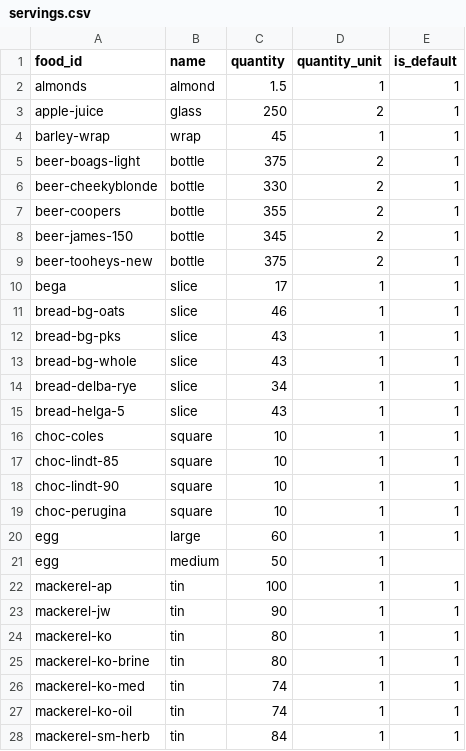
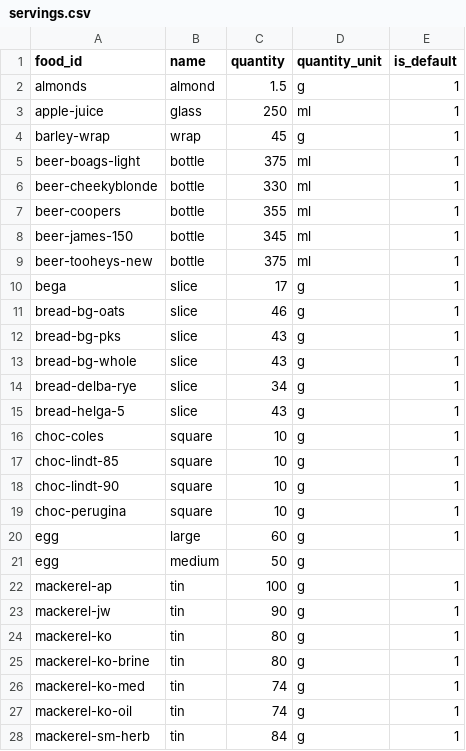
Before and after one commit to MachFour/macros-data, a CSV file: servings.csv, drawn as a sheet; only a part is shown; the diff covers the shown part only.

```diff
--- a/servings.csv
+++ b/servings.csv
@@ -1,28 +1,28 @@
 food_id,name,quantity,quantity_unit,is_default
-almonds,almond,1.5,1,1
-apple-juice,glass,250,2,1
-barley-wrap,wrap,45,1,1
-beer-boags-light,bottle,375,2,1
-beer-cheekyblonde,bottle,330,2,1
-beer-coopers,bottle,355,2,1
-beer-james-150,bottle,345,2,1
-beer-tooheys-new,bottle,375,2,1
-bega,slice,17,1,1
-bread-bg-oats,slice,46,1,1
-bread-bg-pks,slice,43,1,1
-bread-bg-whole,slice,43,1,1
-bread-delba-rye,slice,34,1,1
-bread-helga-5,slice,43,1,1
-choc-coles,square,10,1,1
-choc-lindt-85,square,10,1,1
-choc-lindt-90,square,10,1,1
-choc-perugina,square,10,1,1
-egg,large,60,1,1
-egg,medium,50,1,
-mackerel-ap,tin,100,1,1
-mackerel-jw,tin,90,1,1
-mackerel-ko,tin,80,1,1
-mackerel-ko-brine,tin,80,1,1
-mackerel-ko-med,tin,74,1,1
-mackerel-ko-oil,tin,74,1,1
-mackerel-sm-herb,tin,84,1,1
+almonds,almond,1.5,g,1
+apple-juice,glass,250,ml,1
+barley-wrap,wrap,45,g,1
+beer-boags-light,bottle,375,ml,1
+beer-cheekyblonde,bottle,330,ml,1
+beer-coopers,bottle,355,ml,1
+beer-james-150,bottle,345,ml,1
+beer-tooheys-new,bottle,375,ml,1
+bega,slice,17,g,1
+bread-bg-oats,slice,46,g,1
+bread-bg-pks,slice,43,g,1
+bread-bg-whole,slice,43,g,1
+bread-delba-rye,slice,34,g,1
+bread-helga-5,slice,43,g,1
+choc-coles,square,10,g,1
+choc-lindt-85,square,10,g,1
+choc-lindt-90,square,10,g,1
+choc-perugina,square,10,g,1
+egg,large,60,g,1
+egg,medium,50,g,
+mackerel-ap,tin,100,g,1
+mackerel-jw,tin,90,g,1
+mackerel-ko,tin,80,g,1
+mackerel-ko-brine,tin,80,g,1
+mackerel-ko-med,tin,74,g,1
+mackerel-ko-oil,tin,74,g,1
+mackerel-sm-herb,tin,84,g,1
```
Also changed, not shown: 2 added rows and 54 edited cells elsewhere in this file, foods.csv, 1 other file.
